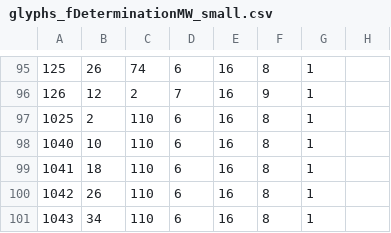
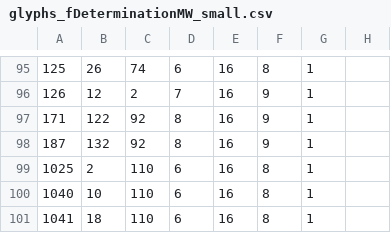
Before and after one commit to dumpycats/lambdarune, a CSV file: fonts/glyphs_fDeterminationMW_small.csv, drawn as a sheet; only a part is shown, gaps mark what is left out; the shorter side is filled out with more unchanged rows; the diff names each change by its address in the sheet, - before the commit and + after, or states it on an @@ line.

```diff
--- a/fonts/glyphs_fDeterminationMW_small.csv
+++ b/fonts/glyphs_fDeterminationMW_small.csv
+row 97: 171 | 122 | 92 | 8 | 16 | 9 | 1
+row 98: 187 | 132 | 92 | 8 | 16 | 9 | 1
```
Also changed, not shown: fonts/glyphs_fDeterminationMW.csv, fonts/glyphs_fDeterminationSans.csv, 7 other files.
